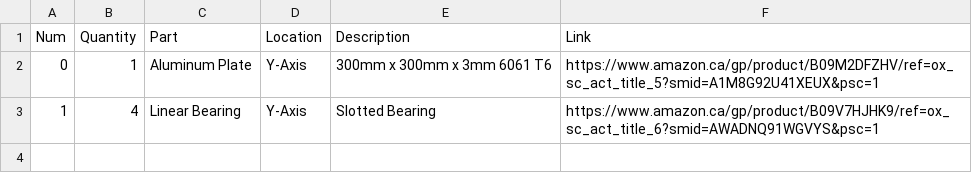
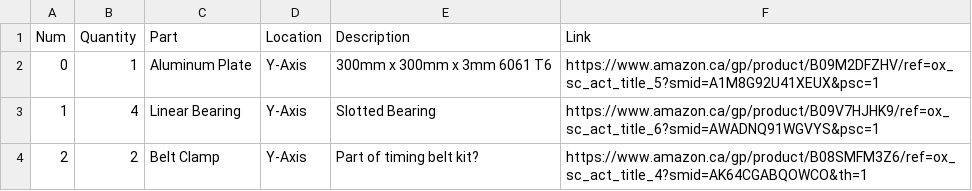
Before and after one commit to SamBaker101/PATT_MK0, a CSV file: BOM.csv, drawn as a sheet; the diff names each change by its address in the sheet, - before the commit and + after, or states it on an @@ line.

Commit message:
Modelled belt clamp and added to y-axis

```diff
--- a/BOM.csv
+++ b/BOM.csv
+row 4: 2 | 2 | Belt Clamp | Y-Axis | Part of timing belt kit? | https://www.amazon.ca/gp/product/B08SMFM3Z6/ref=ox_sc_act_title_4?smid=AK64CGABQOWCO&th=1
```
Also changed, not shown: 5 other files.
